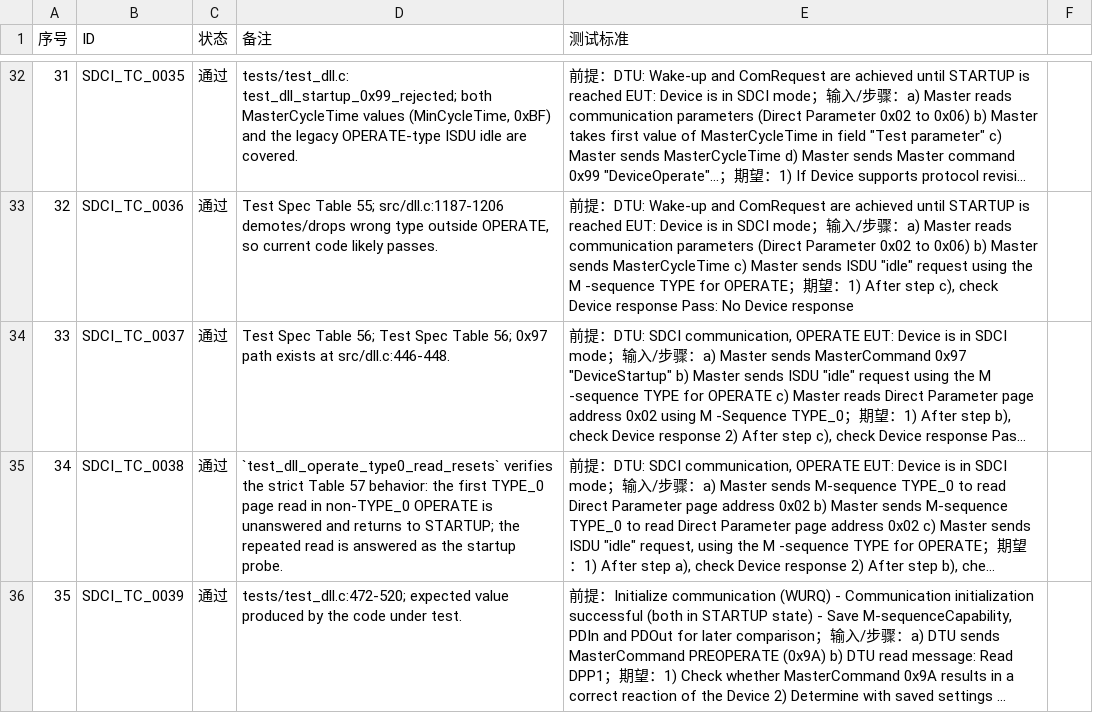
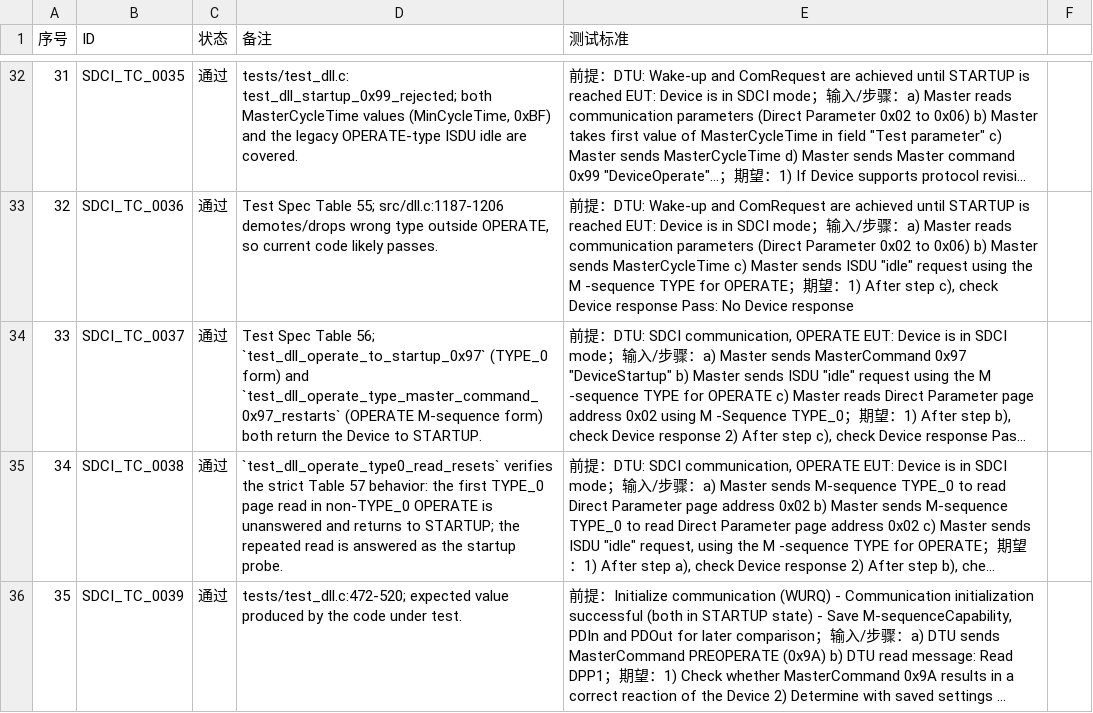
Before and after one commit to Adlyq/iolinki, a CSV file: docs/IO-Link测试项状态_387.csv, drawn as a sheet; only a part is shown, gaps mark what is left out; long unchanged cells end in …; the diff names each change by its address in the sheet, - before the commit and + after, or states it on an @@ line.

Commit message:
fix(dll): apply a MasterCommand carried by the OPERATE M-sequence
A MasterCommand written to Direct Parameter page 1 address 0 was applied only
by the TYPE_0 frame paths. When the OPERATE M-sequence carried the same
command as its OD octet (Table 45 T6/T7/T9, Table B.2) the shared
page-channel dispatch ignored the write and the Device stayed in OPERATE, so a
DeviceStartup 0x97 sent with the configured OPERATE type never restarted the
link.

Apply it in dll_dispatch_od(); the TYPE_0 paths still intercept address 0
earlier, so no command is applied twice, and the reply layout stays that of the
requesting M-sequence ([PD-in]CKS for Type-1/2, CKS for Type-0).

- test: Type-1/2 0x97 with a negative control (the same value written to
  MasterCycleTime must keep OPERATE) and a CKS-consistent reply check
- records: SDCI_TC_0037 now lists both frame forms

```diff
--- a/docs/IO-Link测试项状态_387.csv
+++ b/docs/IO-Link测试项状态_387.csv
-D34 (备注): …Table 56; Test Spec Table 56; 0x97 path exists at src/dll.c:446-448.
+D34 (备注): …Table 56; `test_dll_operate_to_startup_0x97` (TYPE_0 form) and `test_dll_operate_type_master_command_0x97_restarts` (OPERATE M-sequence form) both return the Device to STARTUP.
```
Also changed, not shown: docs/IO-Link测试项全量汇总_387.csv, 5 other files.
